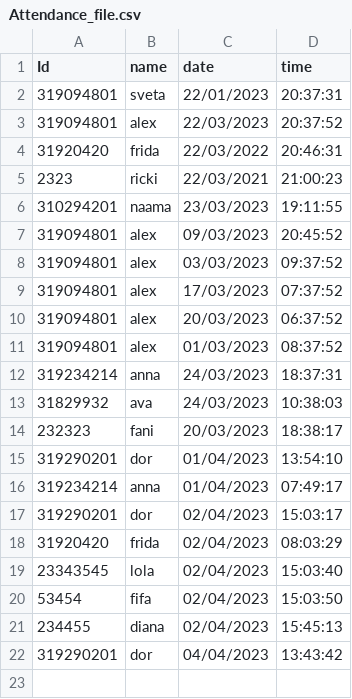
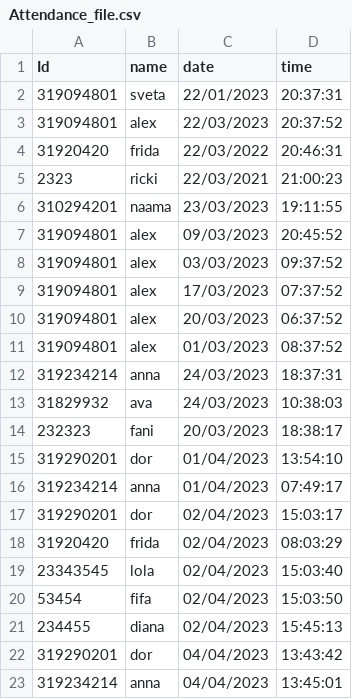
Before and after one commit to ritamal1993/TimeTracker, a CSV file: Attendance_file.csv, drawn as a sheet; the diff names each change by its address in the sheet, - before the commit and + after, or states it on an @@ line.

Commit message:
ui for TimeTracker - complete

```diff
--- a/Attendance_file.csv
+++ b/Attendance_file.csv
+row 23: 319234214 | anna | 04/04/2023 | 13:45:01
```
Also changed, not shown: database.csv, 1 other file.
